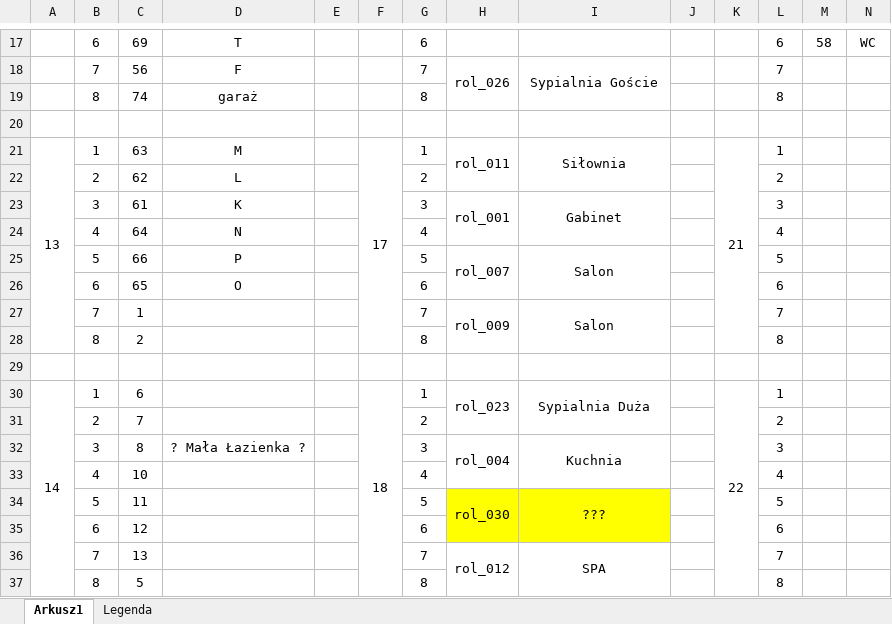
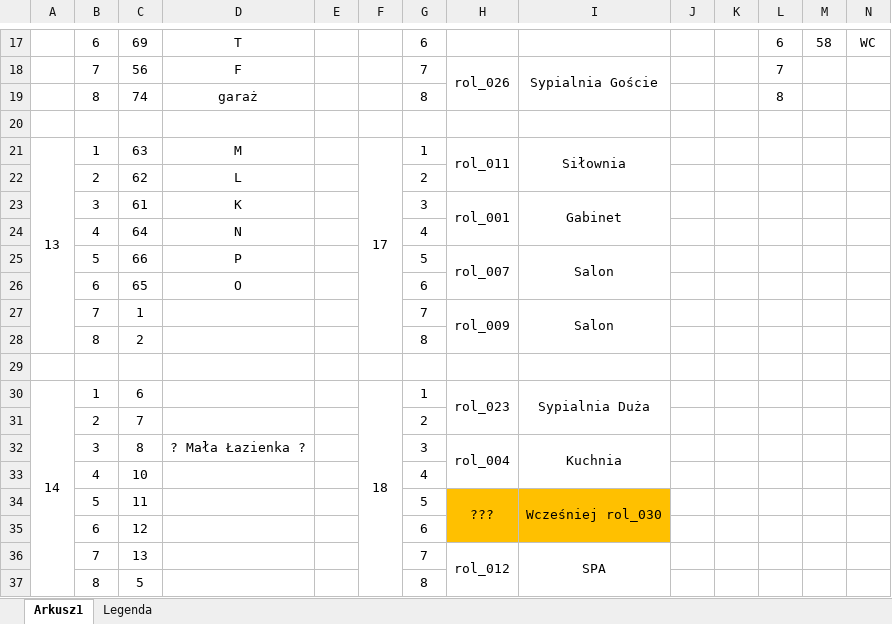
Before and after one commit to RBSystems/Crestron-10, an Excel workbook: Robak/doc/DIN-8SW8.xlsx, sheet Arkusz1, drawn as a sheet; only a part is shown, gaps mark what is left out; values as stored, in another font and other column widths than the file's, no borders; the diff names each change by its address in the sheet, - before the commit and + after, or states it on an @@ line.

```diff
--- a/Robak/doc/DIN-8SW8.xlsx (sheet Arkusz1)
+++ b/Robak/doc/DIN-8SW8.xlsx (sheet Arkusz1)
-K21: 21
+K21: (empty)
-K21:K28 merged
-L21: 1
+L21: (empty)
-L22: 2
+L22: (empty)
-L23: 3
+L23: (empty)
-L24: 4
+L24: (empty)
-L25: 5
+L25: (empty)
-L26: 6
+L26: (empty)
-L27: 7
+L27: (empty)
-L28: 8
+L28: (empty)
-K30: 22
+K30: (empty)
-K30:K37 merged
-L30: 1
+L30: (empty)
-L31: 2
+L31: (empty)
-L32: 3
+L32: (empty)
-L33: 4
+L33: (empty)
-H34: rol_030
+H34: ???
-H34:I35 fill: #FFFF00
+H34:I35 fill: #FFC000
-I34: ???
+I34: Wcześniej rol_030
-L34: 5
+L34: (empty)
-L35: 6
+L35: (empty)
-L36: 7
+L36: (empty)
-L37: 8
+L37: (empty)
```
Also changed, not shown: sheet Legenda, Robak/doc/Makra.xlsx, 6 other files.
